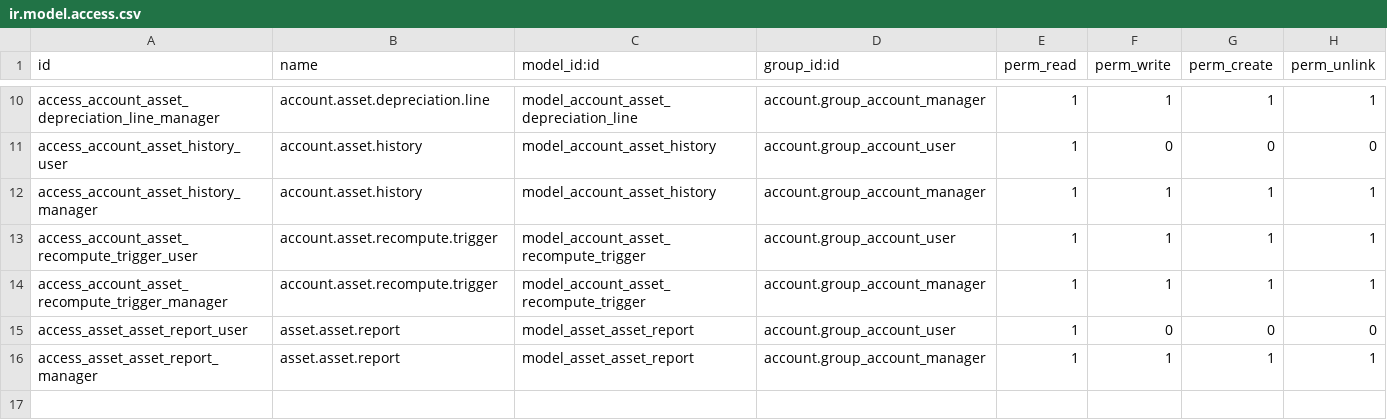
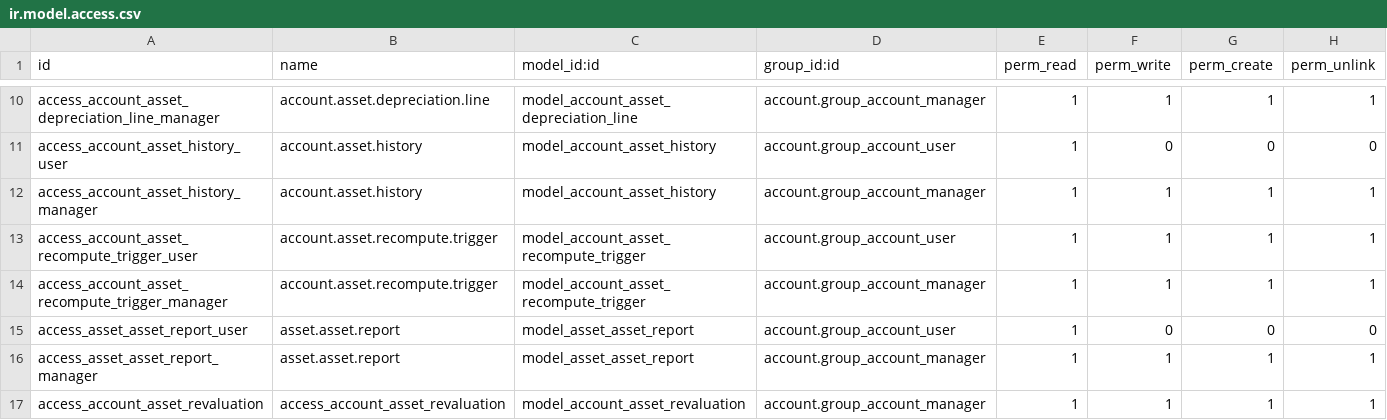
Before and after one commit to OCA/account-financial-tools, a CSV file: account_asset_management/security/ir.model.access.csv, drawn as a sheet; only a part is shown, gaps mark what is left out.

```diff
--- a/account_asset_management/security/ir.model.access.csv
+++ b/account_asset_management/security/ir.model.access.csv
@@ -16 +16,2 @@ access_asset_asset_report_user,asset.asset.report,model_asset_asset_report,accou
 access_asset_asset_report_manager,asset.asset.report,model_asset_asset_report,account.group_account_manager,1,1,1,1
+access_account_asset_revaluation,access_account_asset_revaluation,model_account_asset_revaluation,account.group_account_manager,1,1,1,1
```
Also changed, not shown: 3 other files.
